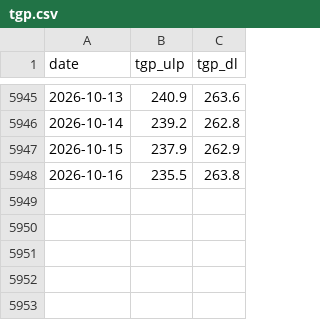
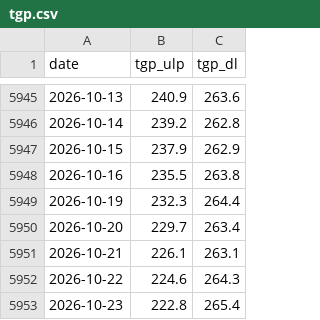
Before and after one commit to nathann2997/FuelForecast, a CSV file: sydney/store/tgp.csv, drawn as a sheet; only a part is shown, gaps mark what is left out.

```diff
--- a/sydney/store/tgp.csv
+++ b/sydney/store/tgp.csv
@@ -5948 +5948,6 @@ date,tgp_ulp,tgp_dl
 2026-10-16,235.5,263.8
+2026-10-19,232.3,264.4
+2026-10-20,229.7,263.4
+2026-10-21,226.1,263.1
+2026-10-22,224.6,264.3
+2026-10-23,222.8,265.4
```
Also changed, not shown: sydney/store/fred.csv, 16 other files.
